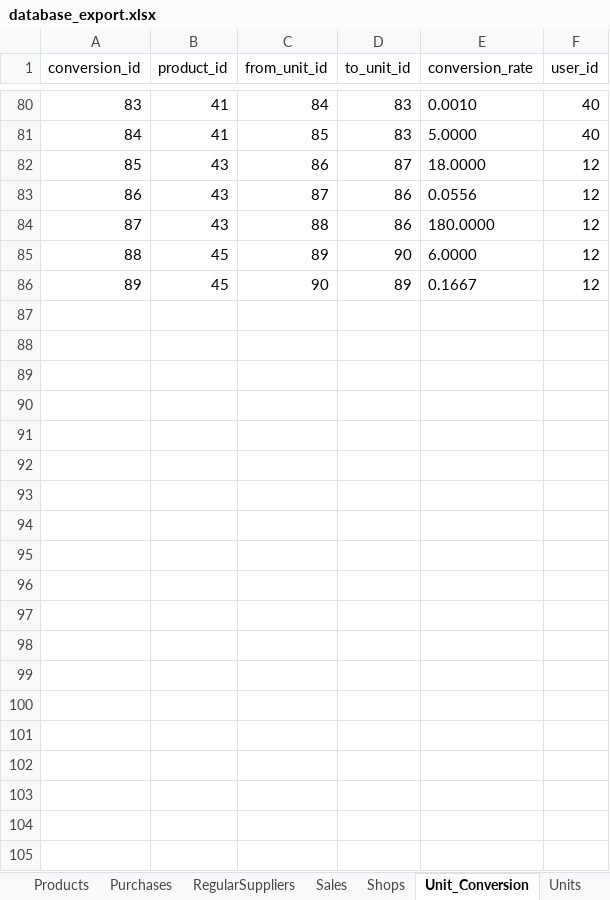
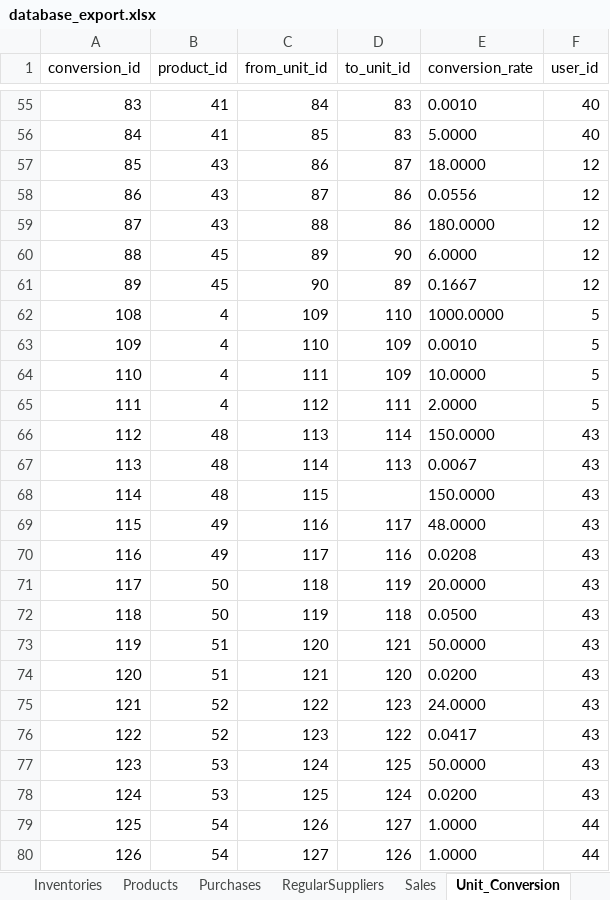
Before and after one commit to sanathpai/ZambiaShoppe, an Excel workbook: backend/src/database_export.xlsx, sheet Unit_Conversion, drawn as a sheet; only a part is shown, gaps mark what is left out; values as stored, in another font and other column widths than the file's, no borders; the diff covers the shown part only; the diff names each change by its address in the sheet, - before the commit and + after, or states it on an @@ line.

```diff
--- a/backend/src/database_export.xlsx (sheet Unit_Conversion)
+++ b/backend/src/database_export.xlsx (sheet Unit_Conversion)
-sheet tab: Shops
+row 62: 108 | 4 | 109 | 110 | 1000.0000 | 5
+row 63: 109 | 4 | 110 | 109 | 0.0010 | 5
+row 64: 110 | 4 | 111 | 109 | 10.0000 | 5
+row 65: 111 | 4 | 112 | 111 | 2.0000 | 5
+row 66: 112 | 48 | 113 | 114 | 150.0000 | 43
+row 67: 113 | 48 | 114 | 113 | 0.0067 | 43
+row 68: 114 | 48 | 115 |  | 150.0000 | 43
+row 69: 115 | 49 | 116 | 117 | 48.0000 | 43
+row 70: 116 | 49 | 117 | 116 | 0.0208 | 43
+row 71: 117 | 50 | 118 | 119 | 20.0000 | 43
+row 72: 118 | 50 | 119 | 118 | 0.0500 | 43
+row 73: 119 | 51 | 120 | 121 | 50.0000 | 43
+row 74: 120 | 51 | 121 | 120 | 0.0200 | 43
+row 75: 121 | 52 | 122 | 123 | 24.0000 | 43
+row 76: 122 | 52 | 123 | 122 | 0.0417 | 43
+row 77: 123 | 53 | 124 | 125 | 50.0000 | 43
+row 78: 124 | 53 | 125 | 124 | 0.0200 | 43
+row 79: 125 | 54 | 126 | 127 | 1.0000 | 44
+row 80: 126 | 54 | 127 | 126 | 1.0000 | 44
```
Also changed, not shown: 161 added rows, 25 removed rows and 2 edited cells elsewhere in this sheet, sheet Units, sheet Sales, sheet Inventories, sheet Products, sheet Purchases, sheet Users, 1 more sheet, other sheet tabs, 5 other files.
